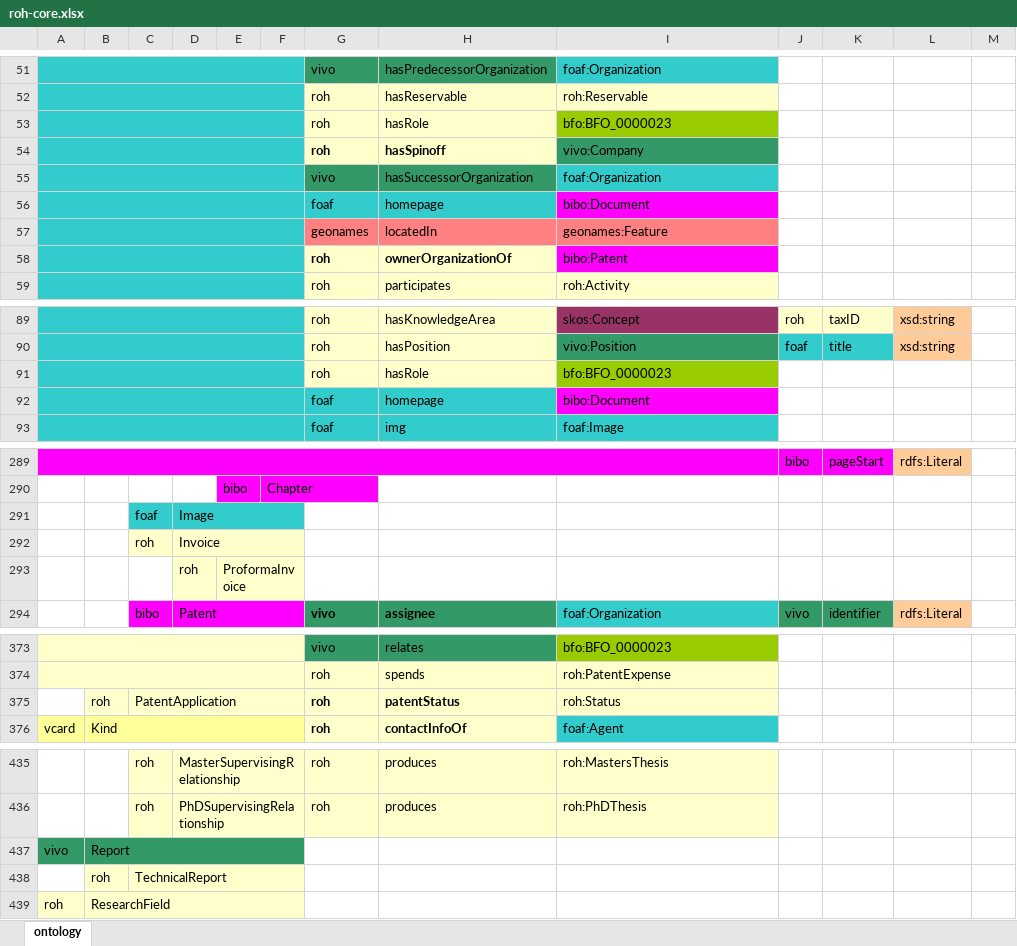
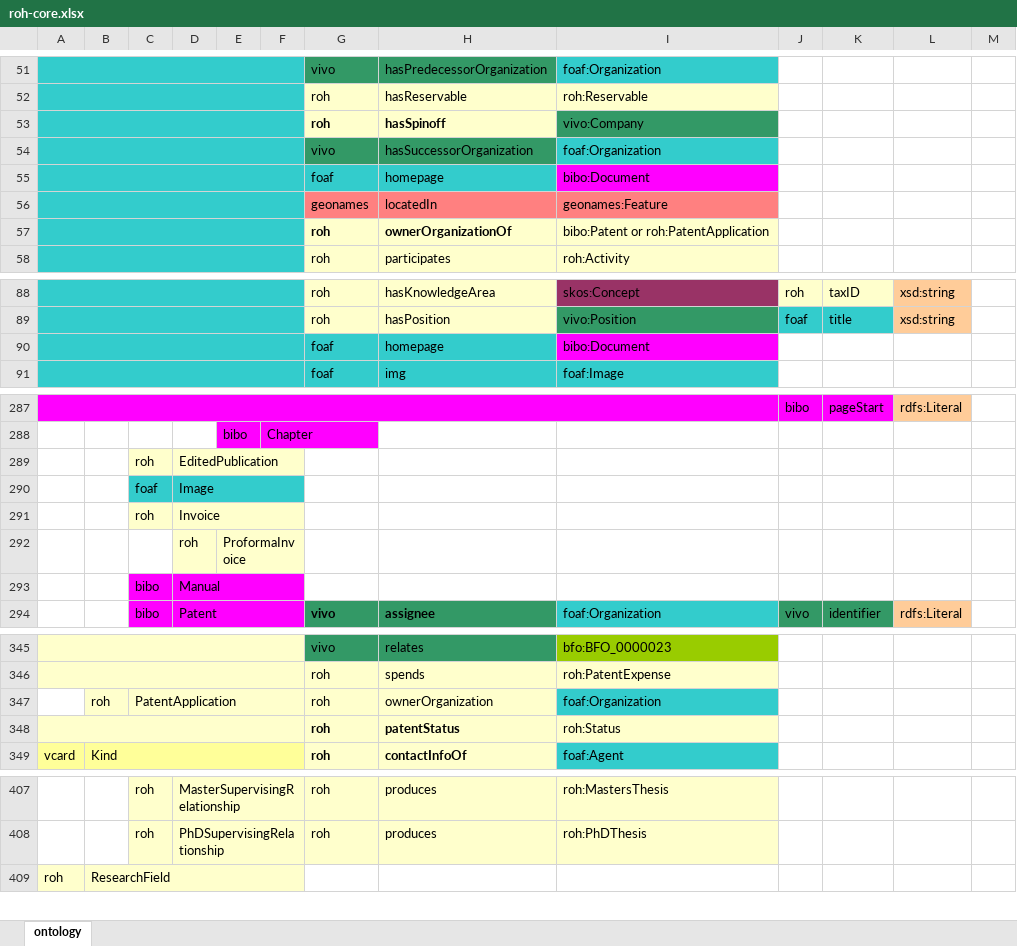
Before and after one commit to HerculesCRUE/ROH, an Excel workbook: sigmaaie/modules/core/doc/roh-core.xlsx, sheet ontology, drawn as a sheet; only a part is shown, gaps mark what is left out; values as stored, in another font and other column widths than the file's, no borders; removed rows and columns are numbered as before the commit, all else as after; the diff covers the shown part only; the diff names each change by its address in the sheet, - before the commit and + after, or states it on an @@ line.

Commit message:
Apply ownerOrganization to PatentApplication in addition to Patent; remove ScientificPublication; remove errant underscore in ThesisMetric; eliminate AudioDocument in favor of bibo:AudioVisualDocument; remove  vivo:Report. Resolve #47 . Resolve #51 .

```diff
--- a/sigmaaie/modules/core/doc/roh-core.xlsx (sheet ontology)
+++ b/sigmaaie/modules/core/doc/roh-core.xlsx (sheet ontology)
-row 53:  |  |  |  |  |  | roh | hasRole | bfo:BFO_0000023
-I57: bibo:Patent
+I57: bibo:Patent or roh:PatentApplication
-I57 fill: #FF00FF
+I57 fill: #FFFFCC
-row 91:  |  |  |  |  |  | roh | hasRole | bfo:BFO_0000023
+row 289:  |  | roh | EditedPublication
+row 293:  |  | bibo | Manual
-G347:H347 bold: on
+G347:H347 bold: off
-H347: patentStatus
+H347: ownerOrganization
-I347: roh:Status
+I347: foaf:Organization
-I347 fill: #FFFFCC
+I347 fill: #33CCCC
+row 348:  |  |  |  |  |  | roh | patentStatus | roh:Status
-row 437: vivo | Report
-row 438:  | roh | TechnicalReport
```
Also changed, not shown: 1 added row, 30 removed rows and 2 edited cells elsewhere in this sheet, 1 other file.
